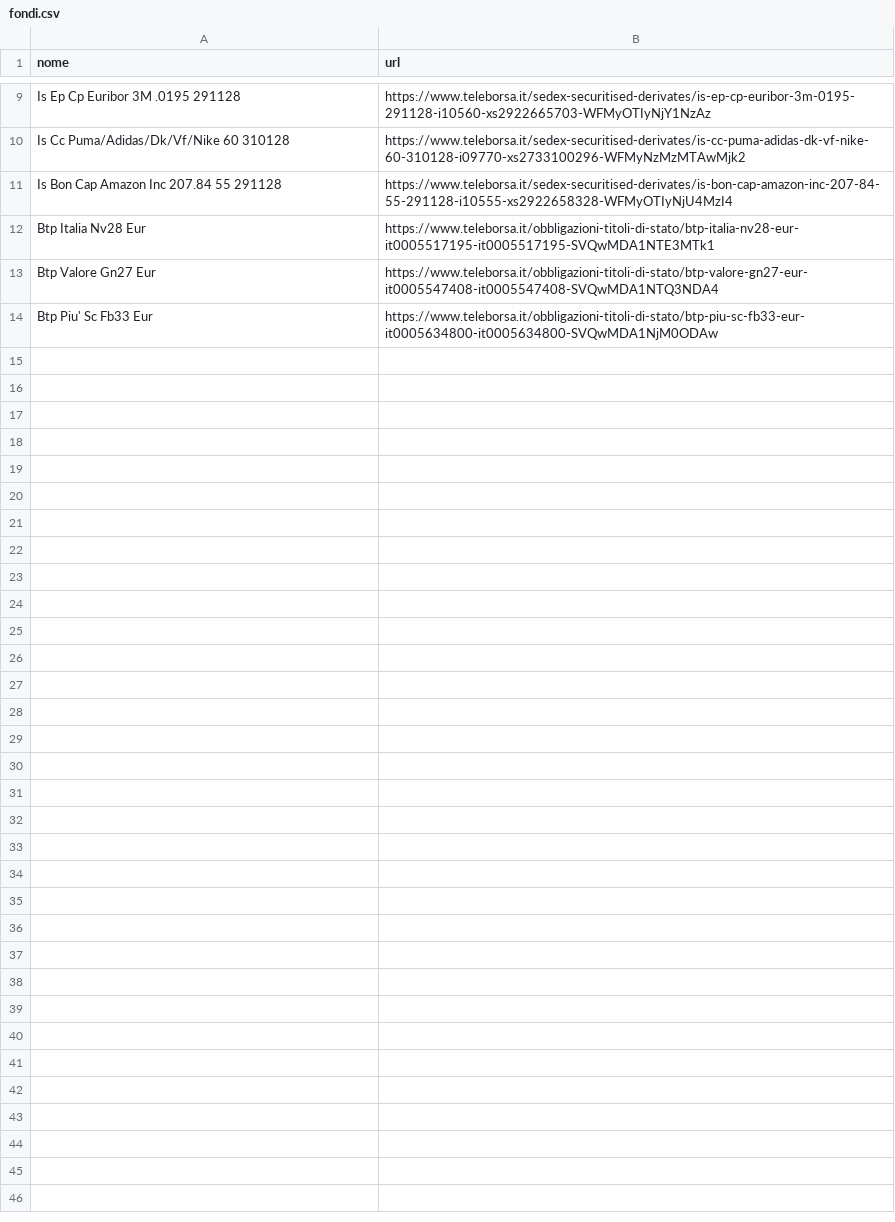
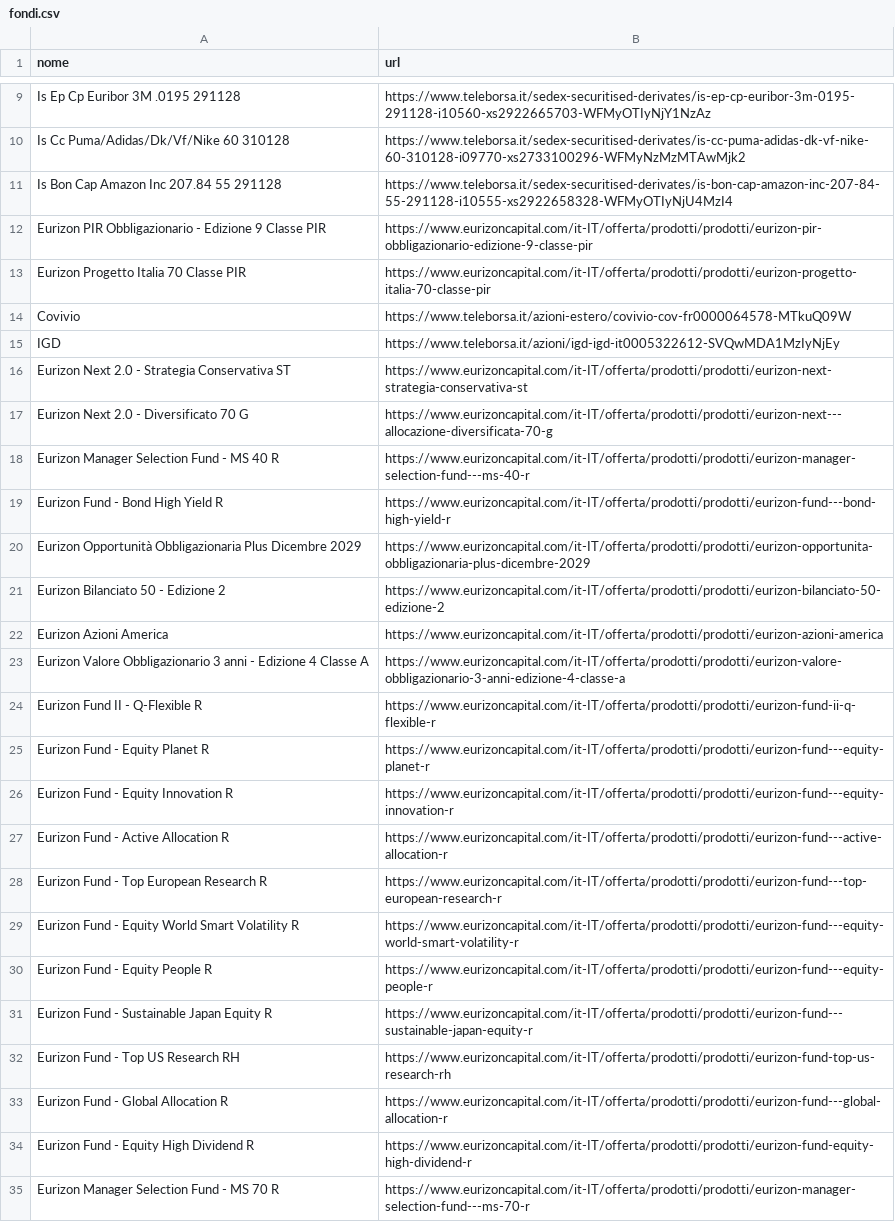
Before and after one commit to Marchino1978/fondi, a CSV file: fondi.csv, drawn as a sheet; only a part is shown, gaps mark what is left out; the diff names each change by its address in the sheet, - before the commit and + after, or states it on an @@ line.

Commit message:
fix

```diff
--- a/fondi.csv
+++ b/fondi.csv
@@ row 12 moved to row 2: Btp Italia Nv28 Eur @@
@@ row 13 moved to row 3: Btp Valore Gn27 Eur @@
@@ row 14 moved to row 4: Btp Piu' Sc Fb33 Eur @@
+row 12: Eurizon PIR Obbligazionario - Edizione 9 Classe PIR | https://www.eurizoncapital.com/it-IT/offerta/prodotti/prodotti/eurizon-pir-obbligazionario-edizione-9-classe-pir
+row 13: Eurizon Progetto Italia 70 Classe PIR | https://www.eurizoncapital.com/it-IT/offerta/prodotti/prodotti/eurizon-progetto-italia-70-classe-pir
+row 14: Covivio | https://www.teleborsa.it/azioni-estero/covivio-cov-fr0000064578-MTkuQ09W
+row 15: IGD | https://www.teleborsa.it/azioni/igd-igd-it0005322612-SVQwMDA1MzIyNjEy
@@ row 2 moved to row 16: Eurizon Next 2.0 - Strategia Conservativ… @@
@@ row 3 moved to row 17: Eurizon Next 2.0 - Diversificato 70 G @@
+row 18: Eurizon Manager Selection Fund - MS 40 R | https://www.eurizoncapital.com/it-IT/offerta/prodotti/prodotti/eurizon-manager-selection-fund---ms-40-r
+row 19: Eurizon Fund - Bond High Yield R | https://www.eurizoncapital.com/it-IT/offerta/prodotti/prodotti/eurizon-fund---bond-high-yield-r
+row 20: Eurizon Opportunità Obbligazionaria Plus Dicembre 2029 | https://www.eurizoncapital.com/it-IT/offerta/prodotti/prodotti/eurizon-opportunita-obbligazionaria-plus-dicembre-2029
+row 21: Eurizon Bilanciato 50 - Edizione 2 | https://www.eurizoncapital.com/it-IT/offerta/prodotti/prodotti/eurizon-bilanciato-50-edizione-2
@@ row 4 moved to row 22: Eurizon Azioni America @@
+row 23: Eurizon Valore Obbligazionario 3 anni - Edizione 4 Classe A | https://www.eurizoncapital.com/it-IT/offerta/prodotti/prodotti/eurizon-valore-obbligazionario-3-anni-edizione-4-classe-a
+row 24: Eurizon Fund II - Q-Flexible R | https://www.eurizoncapital.com/it-IT/offerta/prodotti/prodotti/eurizon-fund-ii-q-flexible-r
+row 25: Eurizon Fund - Equity Planet R | https://www.eurizoncapital.com/it-IT/offerta/prodotti/prodotti/eurizon-fund---equity-planet-r
+row 26: Eurizon Fund - Equity Innovation R | https://www.eurizoncapital.com/it-IT/offerta/prodotti/prodotti/eurizon-fund---equity-innovation-r
+row 27: Eurizon Fund - Active Allocation R | https://www.eurizoncapital.com/it-IT/offerta/prodotti/prodotti/eurizon-fund---active-allocation-r
+row 28: Eurizon Fund - Top European Research R | https://www.eurizoncapital.com/it-IT/offerta/prodotti/prodotti/eurizon-fund---top-european-research-r
+row 29: Eurizon Fund - Equity World Smart Volatility R | https://www.eurizoncapital.com/it-IT/offerta/prodotti/prodotti/eurizon-fund---equity-world-smart-volatility-r
+row 30: Eurizon Fund - Equity People R | https://www.eurizoncapital.com/it-IT/offerta/prodotti/prodotti/eurizon-fund---equity-people-r
+row 31: Eurizon Fund - Sustainable Japan Equity R | https://www.eurizoncapital.com/it-IT/offerta/prodotti/prodotti/eurizon-fund---sustainable-japan-equity-r
+row 32: Eurizon Fund - Top US Research RH | https://www.eurizoncapital.com/it-IT/offerta/prodotti/prodotti/eurizon-fund-top-us-research-rh
+row 33: Eurizon Fund - Global Allocation R | https://www.eurizoncapital.com/it-IT/offerta/prodotti/prodotti/eurizon-fund---global-allocation-r
+row 34: Eurizon Fund - Equity High Dividend R | https://www.eurizoncapital.com/it-IT/offerta/prodotti/prodotti/eurizon-fund-equity-high-dividend-r
+row 35: Eurizon Manager Selection Fund - MS 70 R | https://www.eurizoncapital.com/it-IT/offerta/prodotti/prodotti/eurizon-manager-selection-fund---ms-70-r
```
